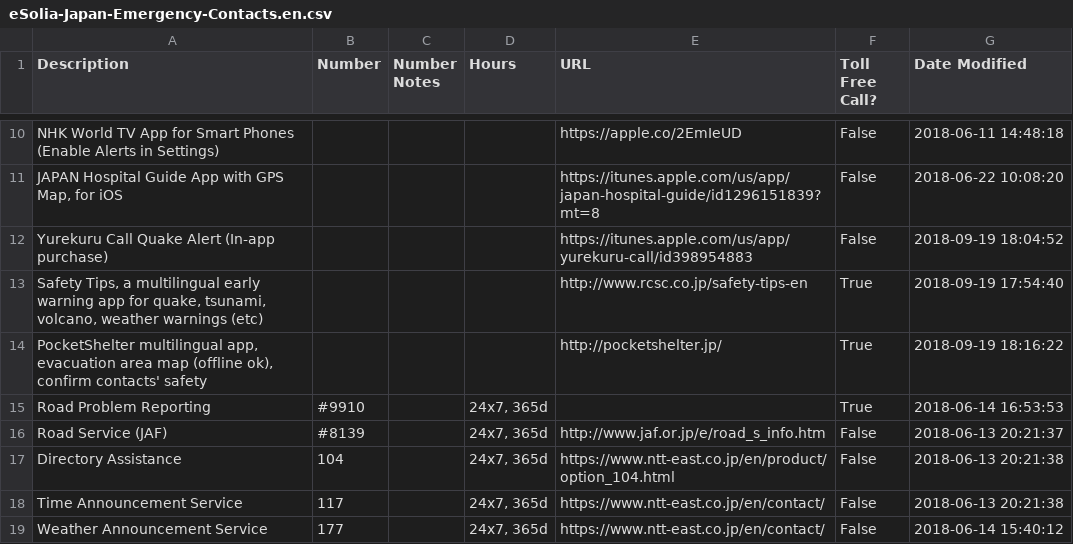
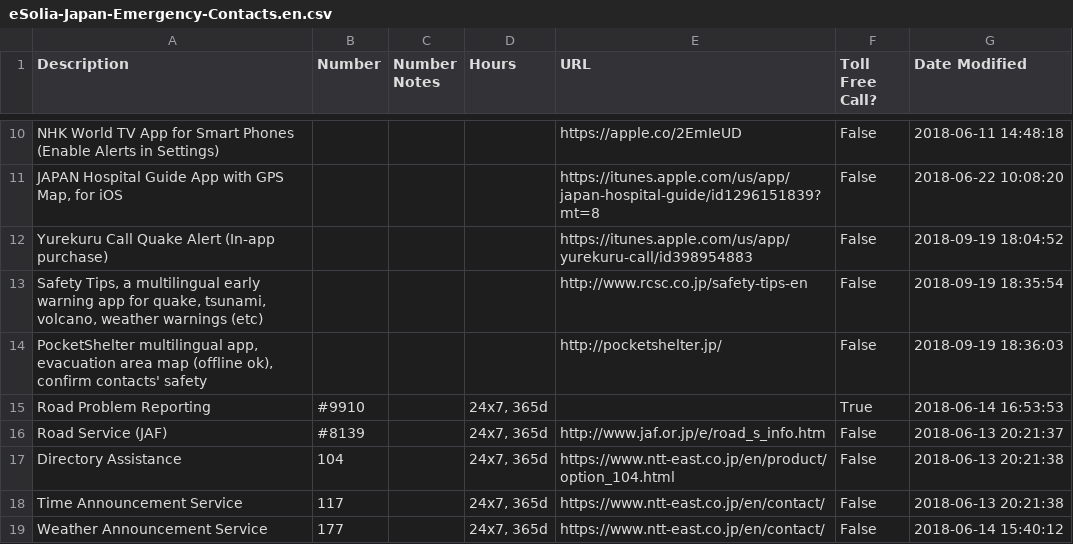
Before and after one commit to eSolia/eSolia_2018, a CSV file: static/eSolia-Japan-Emergency-Contacts.en.csv, drawn as a sheet; only a part is shown, gaps mark what is left out.

Commit message:
Contacts data update

```diff
--- a/static/eSolia-Japan-Emergency-Contacts.en.csv
+++ b/static/eSolia-Japan-Emergency-Contacts.en.csv
@@ -17,4 +17,4 @@ NHK World TV App for Smart Phones (Enable Alerts in Settings),,,,https://apple.c
 Yurekuru Call Quake Alert (In-app purchase),,,,https://itunes.apple.com/us/app/yurekuru-call/id398954883,False,2018-09-19 18:04:52
-"Safety Tips, a multilingual early warning app for quake, tsunami, volcano, weather warnings (etc)",,,,http://www.rcsc.co.jp/safety-tips-en,True,2018-09-19 17:54:40
-"PocketShelter multilingual app, evacuation area map (offline ok), confirm contacts' safety",,,,http://pocketshelter.jp/,True,2018-09-19 18:16:22
+"Safety Tips, a multilingual early warning app for quake, tsunami, volcano, weather warnings (etc)",,,,http://www.rcsc.co.jp/safety-tips-en,False,2018-09-19 18:35:54
+"PocketShelter multilingual app, evacuation area map (offline ok), confirm contacts' safety",,,,http://pocketshelter.jp/,False,2018-09-19 18:36:03
 Road Problem Reporting,#9910,,"24x7, 365d",,True,2018-06-14 16:53:53
```
Also changed, not shown: static/eSolia-Japan-Emergency-Contacts.ja.csv, 1 other file.
